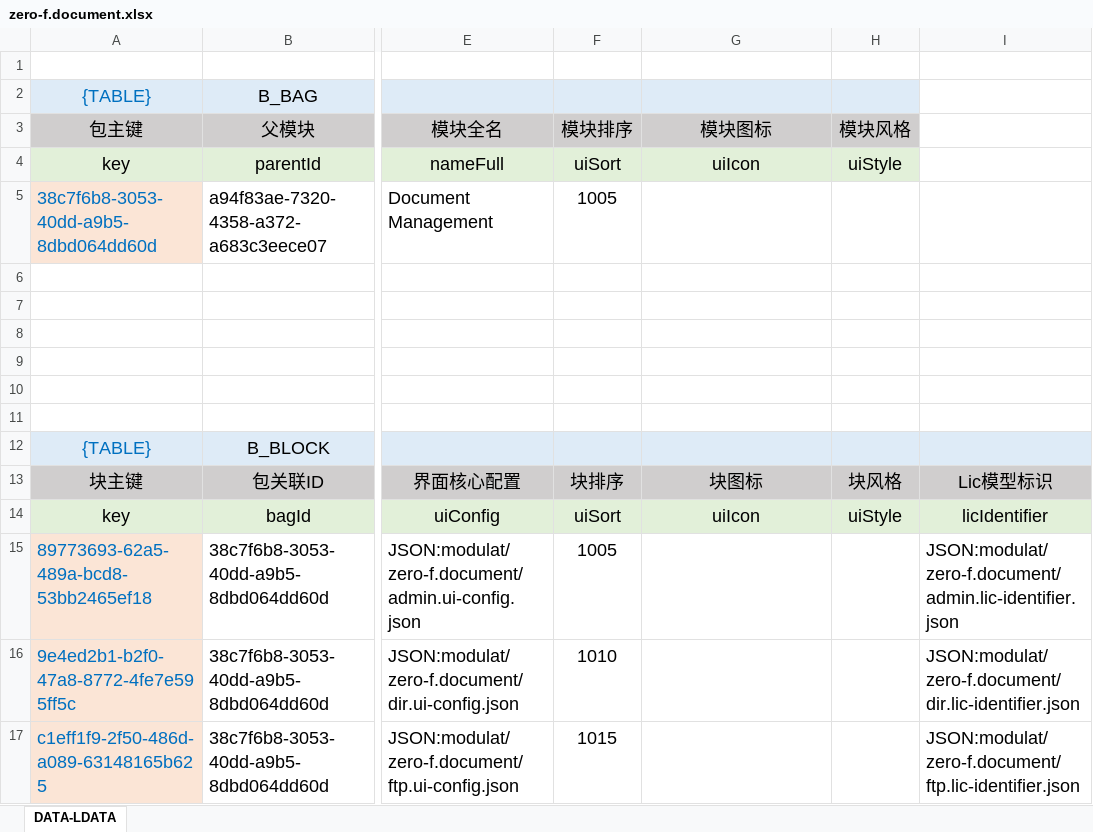
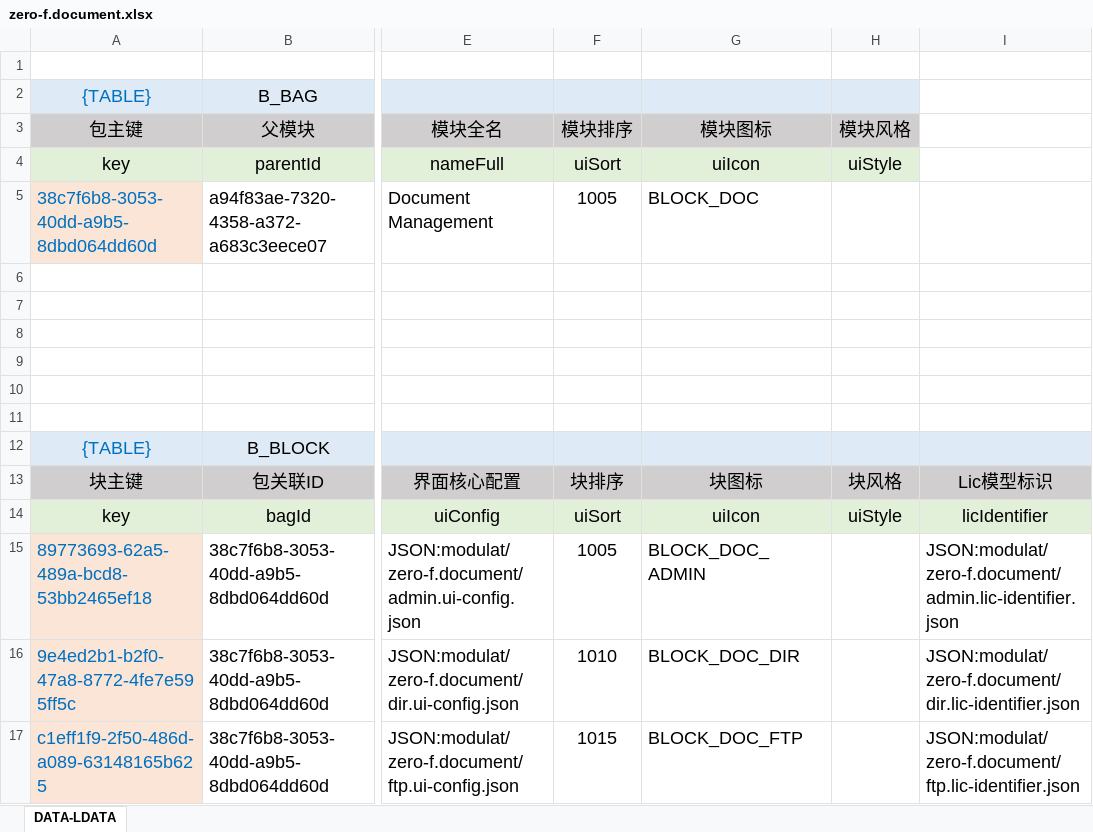
Before and after one commit to silentbalanceyh/vertx-zero, an Excel workbook: vertx-pin/zero-ambient/src/main/resources/modulat/zero-f.document.xlsx, sheet DATA-LDATA, drawn as a sheet; only a part is shown, gaps mark what is left out; values as stored, in another font and other column widths than the file's, no borders; the diff names each change by its address in the sheet, - before the commit and + after, or states it on an @@ line.

```diff
--- a/vertx-pin/zero-ambient/src/main/resources/modulat/zero-f.document.xlsx (sheet DATA-LDATA)
+++ b/vertx-pin/zero-ambient/src/main/resources/modulat/zero-f.document.xlsx (sheet DATA-LDATA)
-G5 (模块图标): (empty)
+G5 (模块图标): BLOCK_DOC
-G15 (模块图标): (empty)
+G15 (模块图标): BLOCK_DOC_ADMIN
-G16 (模块图标): (empty)
+G16 (模块图标): BLOCK_DOC_DIR
-G17 (模块图标): (empty)
+G17 (模块图标): BLOCK_DOC_FTP
```
Also changed, not shown: vertx-pin/zero-battery/src/main/resources/plugin/battery/oob/data/zero-f.bag.xlsx, 3 other files.
